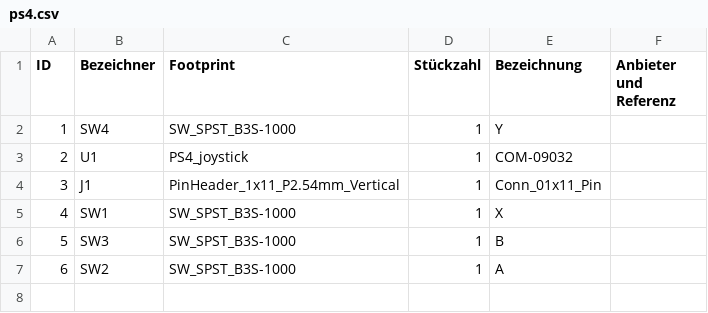
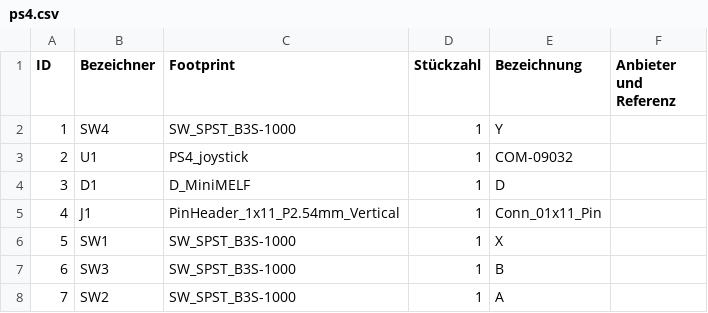
Before and after one commit to lusmdl/MySimRacingCore, a CSV file: kicad/PS4_joystick_footprint/PS4_joystick_footprint_Fertigungsdaten/ps4.csv, drawn as a sheet; addresses are those after the commit; the diff names each change by its address in the sheet, - before the commit and + after, or states it on an @@ line.

Commit message:
generate PCB assembly data for v1.1.0

```diff
--- a/kicad/PS4_joystick_footprint/PS4_joystick_footprint_Fertigungsdaten/ps4.csv
+++ b/kicad/PS4_joystick_footprint/PS4_joystick_footprint_Fertigungsdaten/ps4.csv
+row 4: 3 | D1 | D_MiniMELF | 1 | D
@@ column A (ID) renumbered from row 5 down @@
```
Also changed, not shown: 23 other files.
